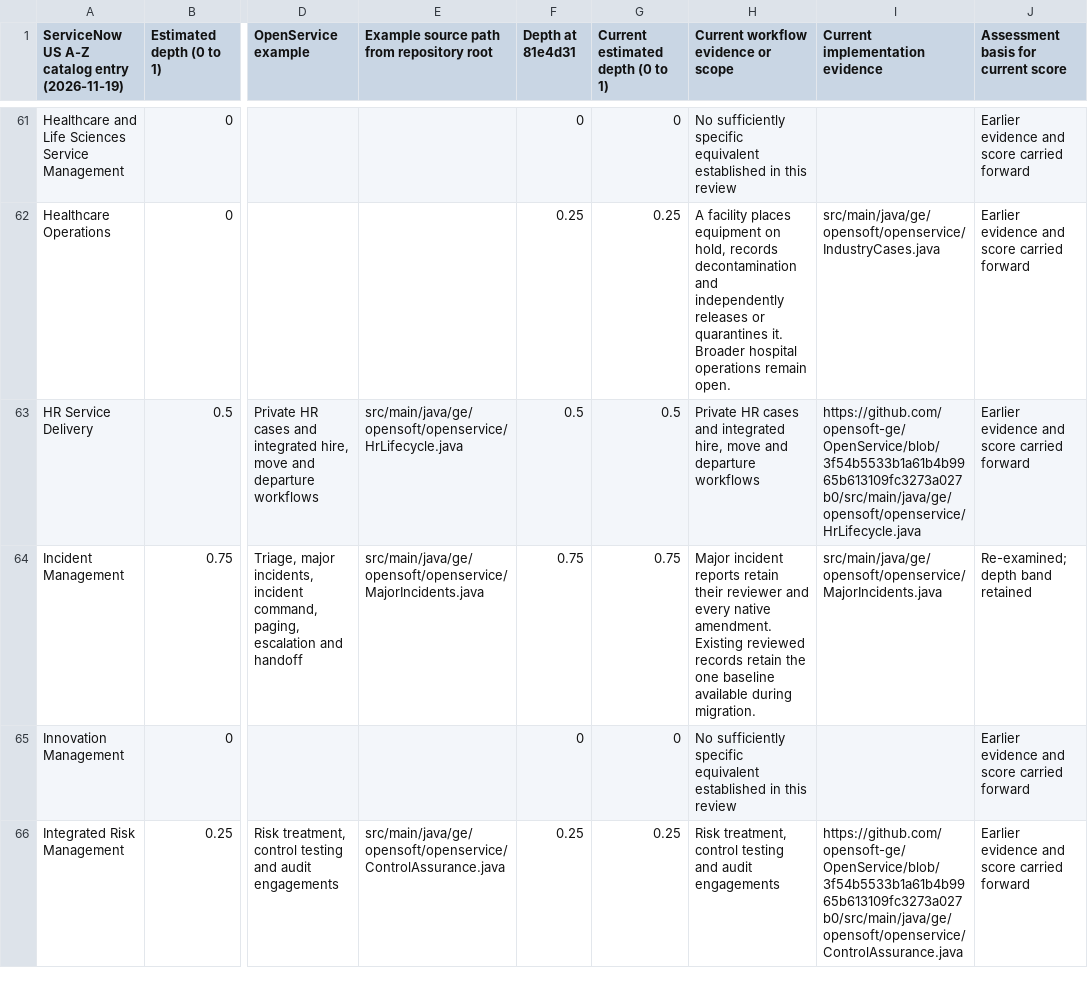
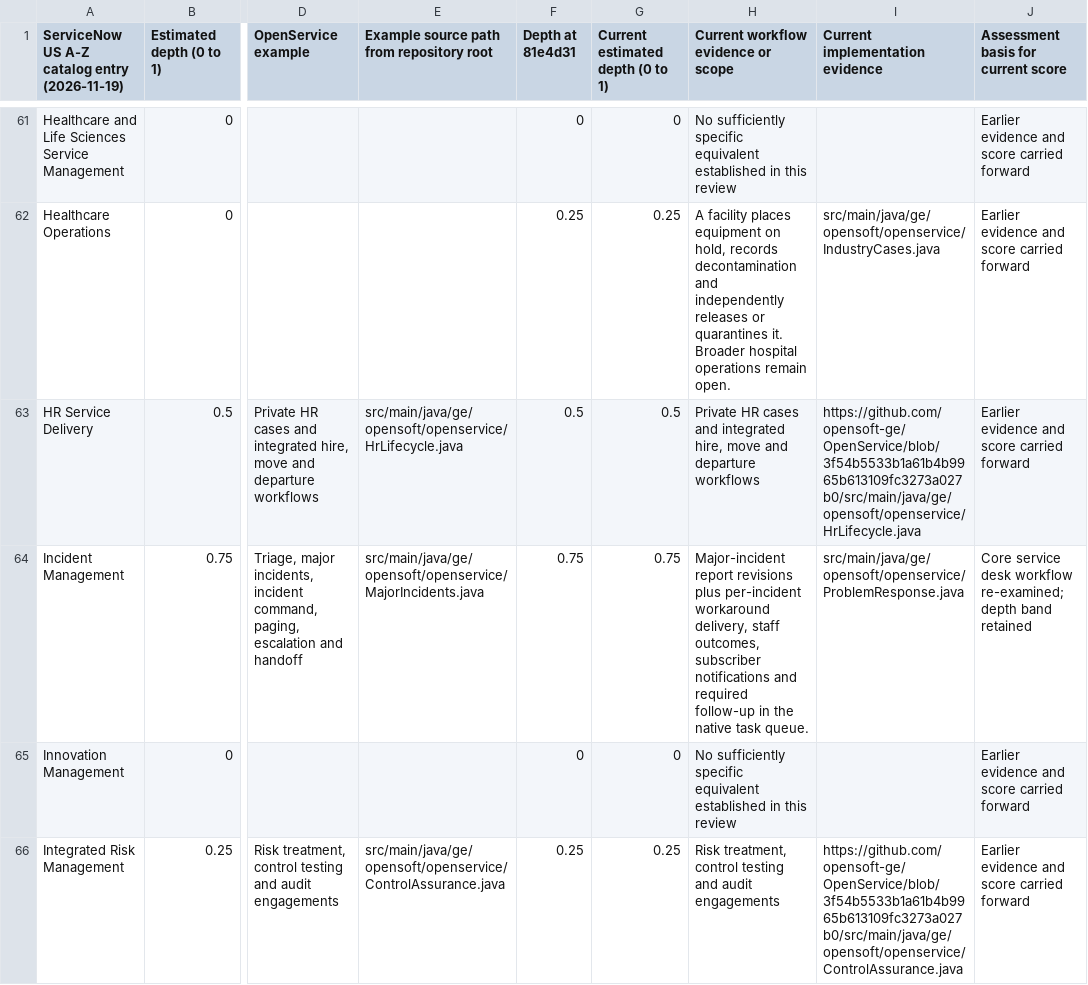
Before and after one commit to opensoft-ge/OpenService, a CSV file: docs/servicenow-brazil-parity-estimate.csv, drawn as a sheet; only a part is shown, gaps mark what is left out; the diff covers the shown part only; the diff names each change by its address in the sheet, - before the commit and + after, or states it on an @@ line.

Commit message:
Connect problem workarounds to incident response and known errors
Deliver each published workaround revision once to eligible incidents.
Record staff outcomes and route unsuccessful attempts to required team
tasks. Preserve source revisions and manual edits when creating or
refreshing private knowledge drafts.

```diff
--- a/docs/servicenow-brazil-parity-estimate.csv
+++ b/docs/servicenow-brazil-parity-estimate.csv
-H64: Major incident reports retain their reviewer and every native amendment. Existing reviewed records retain the one baseline available during migration.
+H64: Major-incident report revisions plus per-incident workaround delivery, staff outcomes, subscriber notifications and required follow-up in the native task queue.
-I64 (Current implementation evidence): src/main/java/ge/opensoft/openservice/MajorIncidents.java
+I64 (Current implementation evidence): src/main/java/ge/opensoft/openservice/ProblemResponse.java
-J64: Re-examined; depth band…
+J64: Core service desk workflow re-examined; depth band…
```
Also changed, not shown: 6 edited cells elsewhere in this file, 16 other files.
